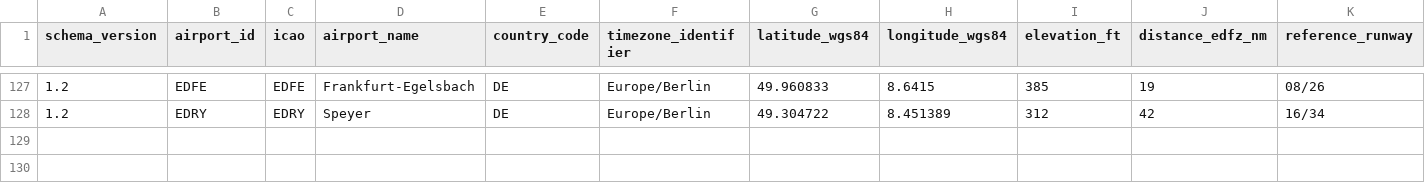
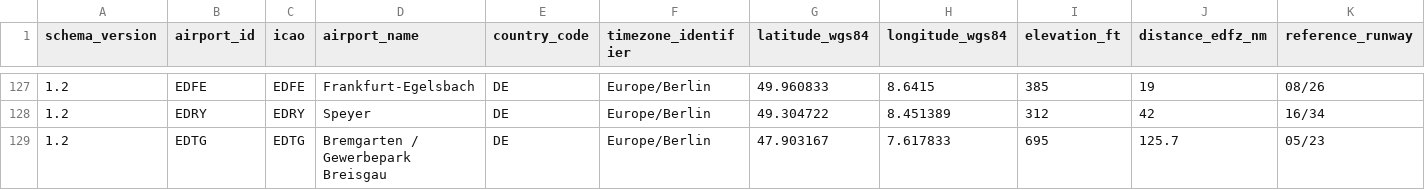
Before and after one commit to Amtrasaeromed/Flybook-Europe, a CSV file: Flybook-iPad/Flybook-iPad/Resources/airports.csv, drawn as a sheet; only a part is shown, gaps mark what is left out; rows hold the shown columns only; the diff covers the shown part only; the diff names each change by its address in the sheet, - before the commit and + after, or states it on an @@ line.

```diff
--- a/Flybook-iPad/Flybook-iPad/Resources/airports.csv
+++ b/Flybook-iPad/Flybook-iPad/Resources/airports.csv
+row 129: 1.2 | EDTG | EDTG | Bremgarten / Gewerbepark Breisgau | DE | Europe/Berlin | 47.903167 | 7.617833 | 695 | 125.7 | 05/23
```
Also changed, not shown: 1 added row and 7 edited cells elsewhere in this file, Flybook-iPad/Flybook-iPad/Resources/features.csv, Flybook-iPad/Flybook-iPad/Resources/fuel_prices.csv, 30 other files.
